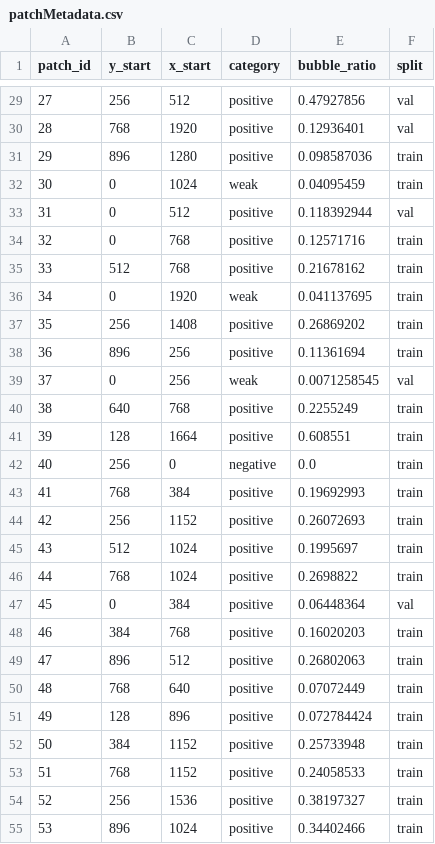
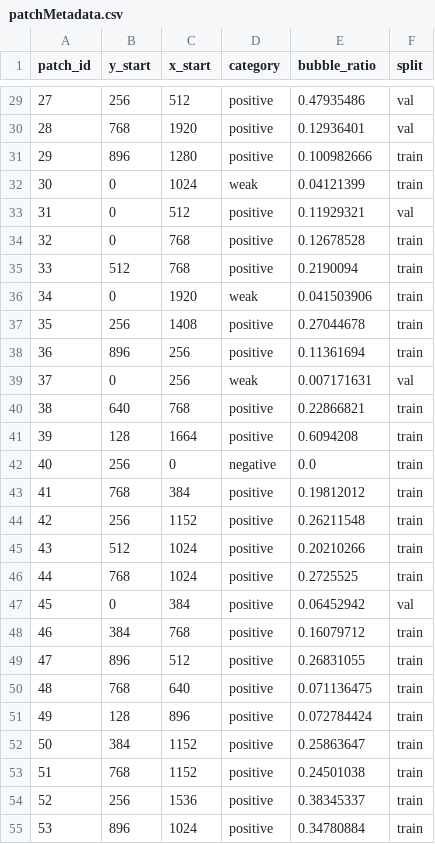
Before and after one commit to shailaja-mahara/bubbleDetection, a CSV file: data/processed/patches/patchMetadata.csv, drawn as a sheet; only a part is shown, gaps mark what is left out; the diff covers the shown part only.

```diff
--- a/data/processed/patches/patchMetadata.csv
+++ b/data/processed/patches/patchMetadata.csv
@@ -29,27 +29,27 @@ patch_id,y_start,x_start,category,bubble_ratio,split
-27,256,512,positive,0.47927856,val
+27,256,512,positive,0.47935486,val
 28,768,1920,positive,0.12936401,val
-29,896,1280,positive,0.098587036,train
-30,0,1024,weak,0.04095459,train
-31,0,512,positive,0.118392944,val
-32,0,768,positive,0.12571716,train
-33,512,768,positive,0.21678162,train
-34,0,1920,weak,0.041137695,train
-35,256,1408,positive,0.26869202,train
+29,896,1280,positive,0.100982666,train
+30,0,1024,weak,0.04121399,train
+31,0,512,positive,0.11929321,val
+32,0,768,positive,0.12678528,train
+33,512,768,positive,0.2190094,train
+34,0,1920,weak,0.041503906,train
+35,256,1408,positive,0.27044678,train
 36,896,256,positive,0.11361694,train
-37,0,256,weak,0.0071258545,val
-38,640,768,positive,0.2255249,train
-39,128,1664,positive,0.608551,train
+37,0,256,weak,0.007171631,val
+38,640,768,positive,0.22866821,train
+39,128,1664,positive,0.6094208,train
 40,256,0,negative,0.0,train
-41,768,384,positive,0.19692993,train
-42,256,1152,positive,0.26072693,train
-43,512,1024,positive,0.1995697,train
-44,768,1024,positive,0.2698822,train
-45,0,384,positive,0.06448364,val
-46,384,768,positive,0.16020203,train
-47,896,512,positive,0.26802063,train
-48,768,640,positive,0.07072449,train
+41,768,384,positive,0.19812012,train
+42,256,1152,positive,0.26211548,train
+43,512,1024,positive,0.20210266,train
+44,768,1024,positive,0.2725525,train
+45,0,384,positive,0.06452942,val
+46,384,768,positive,0.16079712,train
+47,896,512,positive,0.26831055,train
+48,768,640,positive,0.071136475,train
 49,128,896,positive,0.072784424,train
-50,384,1152,positive,0.25733948,train
-51,768,1152,positive,0.24058533,train
-52,256,1536,positive,0.38197327,train
-53,896,1024,positive,0.34402466,train
+50,384,1152,positive,0.25863647,train
+51,768,1152,positive,0.24501038,train
+52,256,1536,positive,0.38345337,train
+53,896,1024,positive,0.34780884,train
```
Also changed, not shown: 67 edited cells elsewhere in this file, 13 other files.
